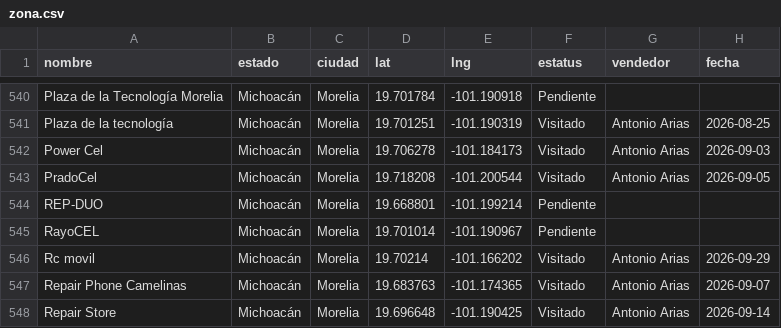
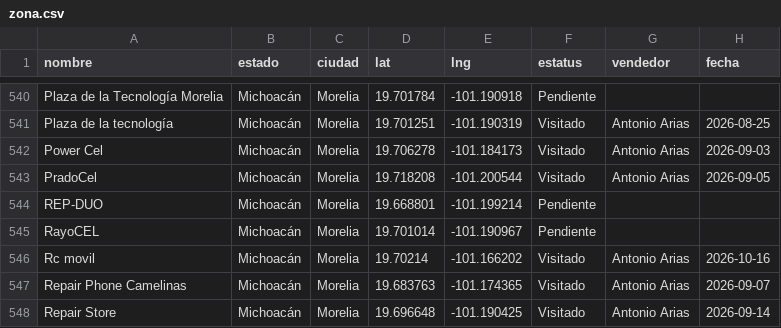
Before and after one commit to EduardoBandeliz/zona-eb, a CSV file: zona.csv, drawn as a sheet; only a part is shown, gaps mark what is left out.

Commit message:
zona.csv 16/Oct 12:39

```diff
--- a/zona.csv
+++ b/zona.csv
@@ -545,3 +545,3 @@ REP-DUO,Michoacán,Morelia,19.668801,-101.199214,Pendiente,,
 RayoCEL,Michoacán,Morelia,19.701014,-101.190967,Pendiente,,
-Rc movil,Michoacán,Morelia,19.70214,-101.166202,Visitado,Antonio Arias,2026-09-29
+Rc movil,Michoacán,Morelia,19.70214,-101.166202,Visitado,Antonio Arias,2026-10-16
 Repair Phone Camelinas,Michoacán,Morelia,19.683763,-101.174365,Visitado,Antonio Arias,2026-09-07
```
